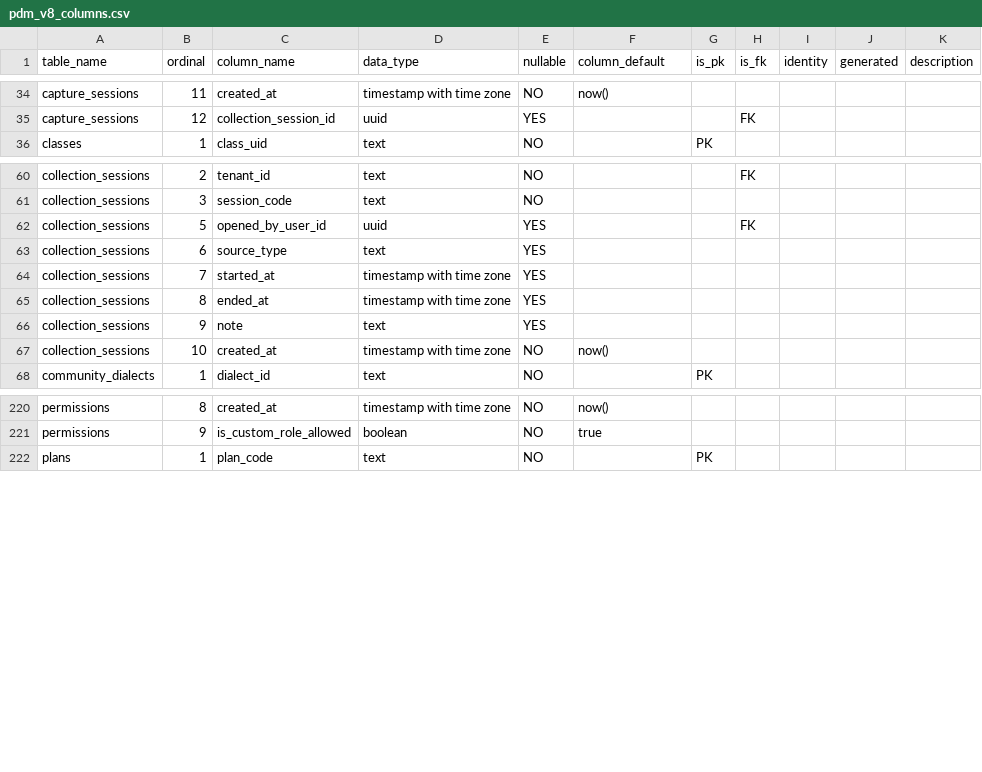
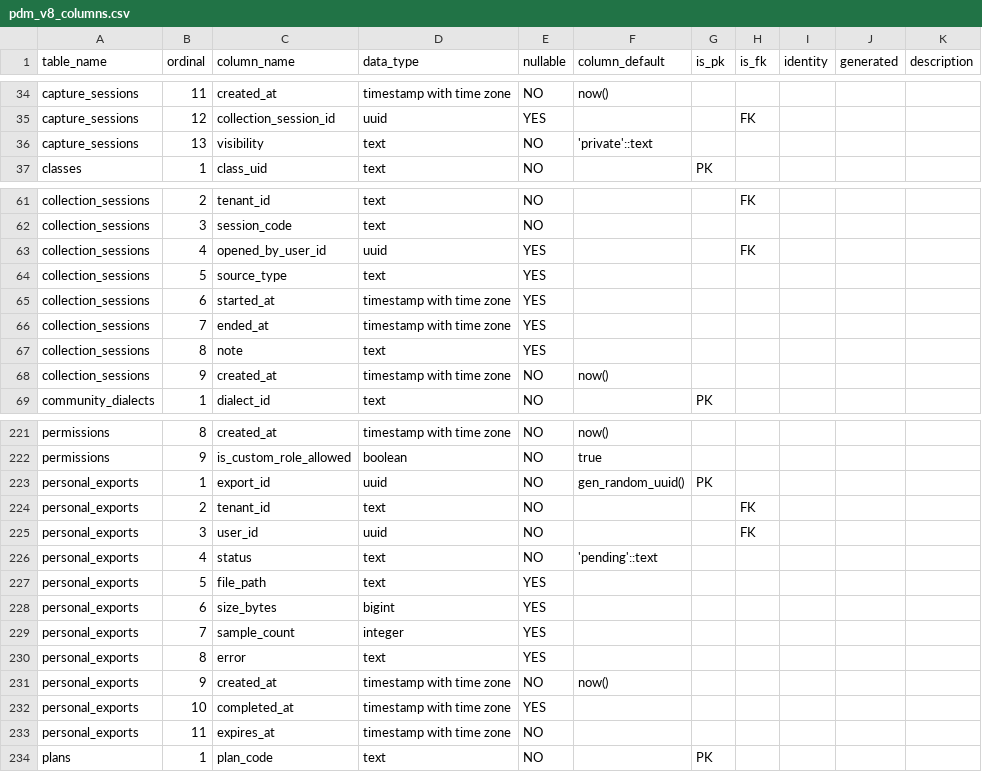
Before and after one commit to VOYA-SignBridge/VOYA-Collector, a CSV file: docs/02-data/db/evidence/pdm_v8_columns.csv, drawn as a sheet; only a part is shown, gaps mark what is left out; the diff covers the shown part only.

```diff
--- a/docs/02-data/db/evidence/pdm_v8_columns.csv
+++ b/docs/02-data/db/evidence/pdm_v8_columns.csv
@@ -35,2 +35,3 @@ capture_sessions,11,created_at,timestamp with time zone,NO,now(),"","","","",""
 capture_sessions,12,collection_session_id,uuid,YES,"","",FK,"","",""
+capture_sessions,13,visibility,text,NO,'private'::text,"","","","",""
 classes,1,class_uid,text,NO,"",PK,"","","",""
@@ -61,8 +62,8 @@ collection_sessions,2,tenant_id,text,NO,"","",FK,"","",""
 collection_sessions,3,session_code,text,NO,"","","","","",""
-collection_sessions,5,opened_by_user_id,uuid,YES,"","",FK,"","",""
-collection_sessions,6,source_type,text,YES,"","","","","",""
-collection_sessions,7,started_at,timestamp with time zone,YES,"","","","","",""
-collection_sessions,8,ended_at,timestamp with time zone,YES,"","","","","",""
-collection_sessions,9,note,text,YES,"","","","","",""
-collection_sessions,10,created_at,timestamp with time zone,NO,now(),"","","","",""
+collection_sessions,4,opened_by_user_id,uuid,YES,"","",FK,"","",""
+collection_sessions,5,source_type,text,YES,"","","","","",""
+collection_sessions,6,started_at,timestamp with time zone,YES,"","","","","",""
+collection_sessions,7,ended_at,timestamp with time zone,YES,"","","","","",""
+collection_sessions,8,note,text,YES,"","","","","",""
+collection_sessions,9,created_at,timestamp with time zone,NO,now(),"","","","",""
 community_dialects,1,dialect_id,text,NO,"",PK,"","","",""
@@ -221,2 +222,13 @@ permissions,8,created_at,timestamp with time zone,NO,now(),"","","","",""
 permissions,9,is_custom_role_allowed,boolean,NO,true,"","","","",""
+personal_exports,1,export_id,uuid,NO,gen_random_uuid(),PK,"","","",""
+personal_exports,2,tenant_id,text,NO,"","",FK,"","",""
+personal_exports,3,user_id,uuid,NO,"","",FK,"","",""
+personal_exports,4,status,text,NO,'pending'::text,"","","","",""
+personal_exports,5,file_path,text,YES,"","","","","",""
+personal_exports,6,size_bytes,bigint,YES,"","","","","",""
+personal_exports,7,sample_count,integer,YES,"","","","","",""
+personal_exports,8,error,text,YES,"","","","","",""
+personal_exports,9,created_at,timestamp with time zone,NO,now(),"","","","",""
+personal_exports,10,completed_at,timestamp with time zone,YES,"","","","","",""
+personal_exports,11,expires_at,timestamp with time zone,NO,"","","","","",""
 plans,1,plan_code,text,NO,"",PK,"","","",""
```
Also changed, not shown: 30 edited cells elsewhere in this file, docs/02-data/db/evidence/pdm_v8_checks.csv, docs/02-data/db/evidence/pdm_v8_descriptions.csv, 57 other files.
